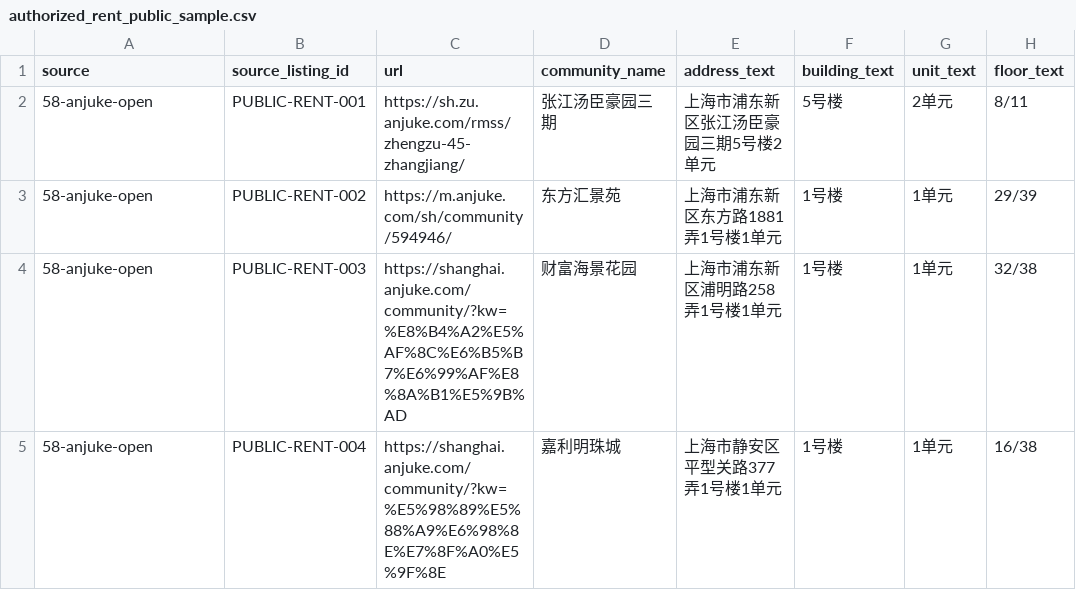
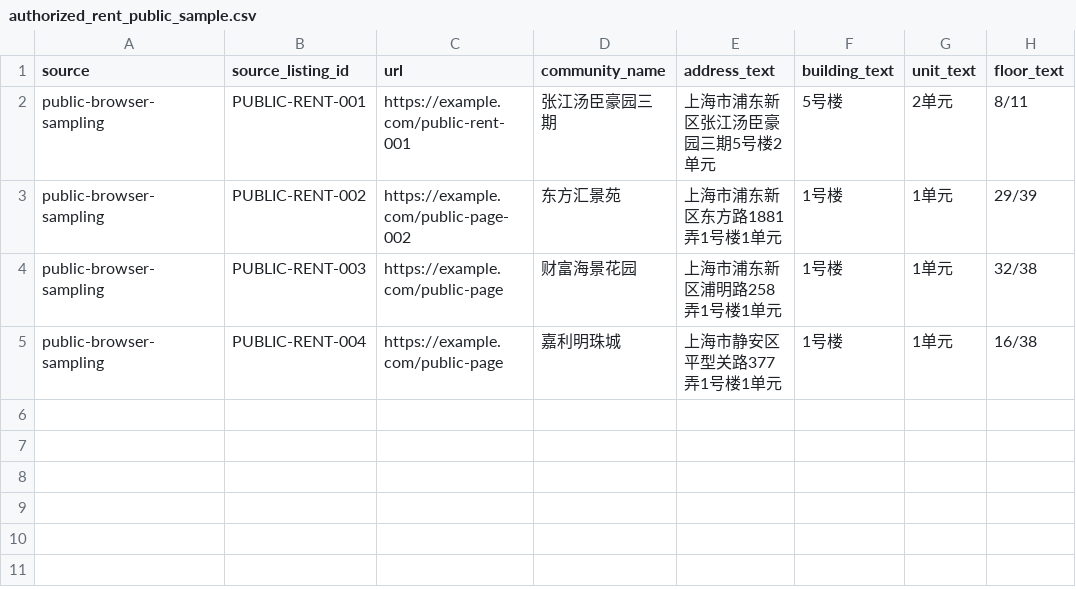
Before and after one commit to Leonard-Don/yieldwise, a CSV file: data/public-snapshot/authorized_rent_public_sample.csv, drawn as a sheet; only a part is shown; the diff names each change by its address in the sheet, - before the commit and + after, or states it on an @@ line.

```diff
--- a/data/public-snapshot/authorized_rent_public_sample.csv
+++ b/data/public-snapshot/authorized_rent_public_sample.csv
-A2:A5 (source): 58-anjuke-open
+A2:A5 (source): public-browser-sampling
-C2 (url): https://sh.zu.anjuke.com/rmss/zhengzu-45-zhangjiang/
+C2 (url): https://example.com/public-rent-001
-C3 (url): https://m.anjuke.com/sh/community/594946/
+C3 (url): https://example.com/public-page-002
-C4 (url): https://shanghai.anjuke.com/community/?kw=%E8%B4%A2%E5%AF%8C%E6%B5%B7%E6%99%AF%E8%8A%B1%E5%9B%AD
+C4 (url): https://example.com/public-page
-C5 (url): https://shanghai.anjuke.com/community/?kw=%E5%98%89%E5%88%A9%E6%98%8E%E7%8F%A0%E5%9F%8E
+C5 (url): https://example.com/public-page
```
Also changed, not shown: data/demo/authorized_rent_demo_2026-04-12-evening.csv, data/demo/authorized_rent_demo_2026-04-12.csv, 32 other files.
